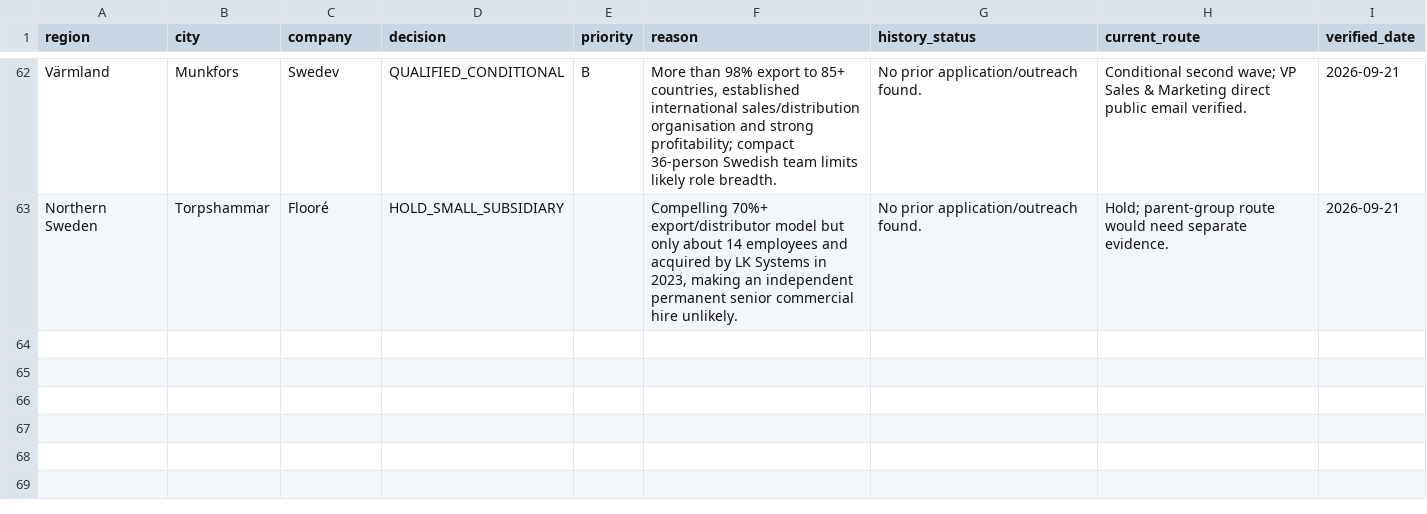
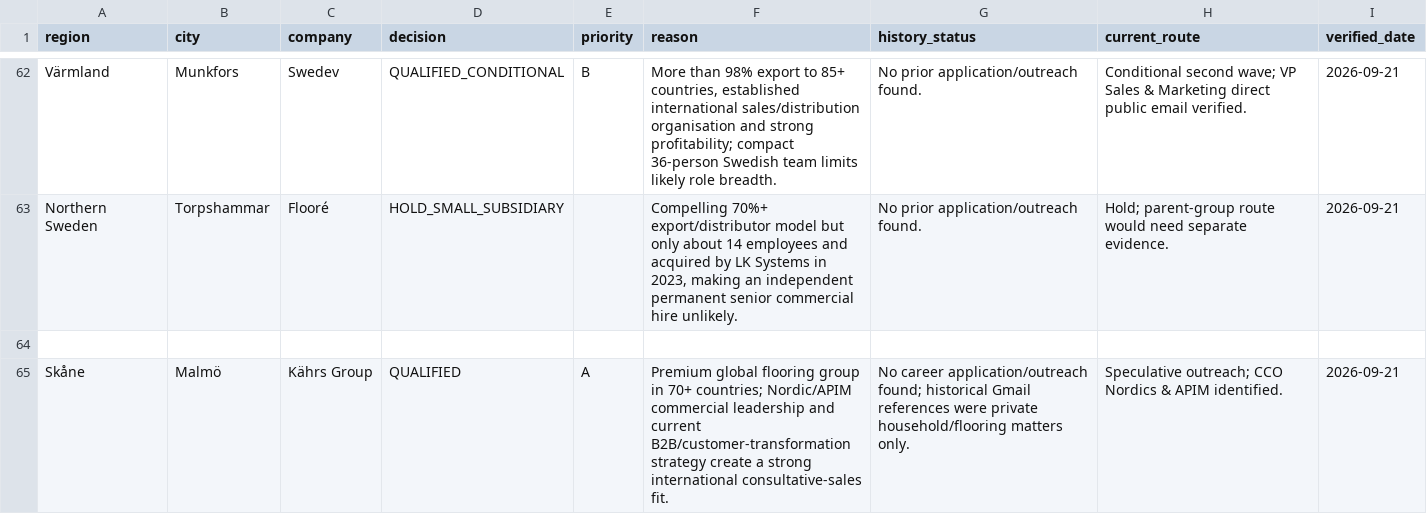
Before and after one commit to Pomeroi9Langmaid/Job-Hunting, a CSV file: data/rest-sweden-governance-ledger-2026-09-21.csv, drawn as a sheet; only a part is shown, gaps mark what is left out; the diff covers the shown part only.

Commit message:
Promote Kährs and Löfbergs governance decisions

```diff
--- a/data/rest-sweden-governance-ledger-2026-09-21.csv
+++ b/data/rest-sweden-governance-ledger-2026-09-21.csv
@@ -63 +63,3 @@ Värmland,Munkfors,Swedev,QUALIFIED_CONDITIONAL,B,"More than 98% export to 85+ c
 Northern Sweden,Torpshammar,Flooré,HOLD_SMALL_SUBSIDIARY,,"Compelling 70%+ export/distributor model but only about 14 employees and acquired by LK Systems in 2023, making an independent permanent senior commercial hire unlikely.","No prior application/outreach found.","Hold; parent-group route would need separate evidence.",2026-09-21
+
+Skåne,Malmö,Kährs Group,QUALIFIED,A,"Premium global flooring group in 70+ countries; Nordic/APIM commercial leadership and current B2B/customer-transformation strategy create a strong international consultative-sales fit.","No career application/outreach found; historical Gmail references were private household/flooring matters only.","Speculative outreach; CCO Nordics & APIM identified.",2026-09-21
```
Also changed, not shown: 1 added row and 4 edited cells elsewhere in this file.
